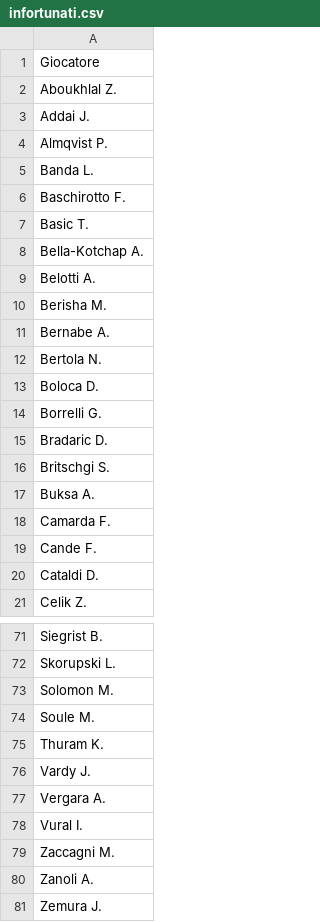
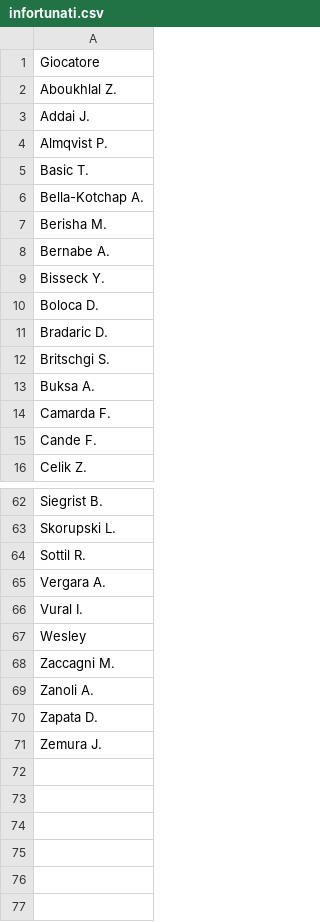
Before and after one commit to malo93777/fantamodel, a CSV file: dataset/infortunati.csv, drawn as a sheet; only a part is shown, gaps mark what is left out; the diff covers the shown part only.

```diff
--- a/dataset/infortunati.csv
+++ b/dataset/infortunati.csv
@@ -4,12 +4,8 @@ Addai J.
 Almqvist P.
-Banda L.
-Baschirotto F.
 Basic T.
 Bella-Kotchap A.
-Belotti A.
 Berisha M.
 Bernabe A.
-Bertola N.
+Bisseck Y.
 Boloca D.
-Borrelli G.
 Bradaric D.
@@ -19,3 +15,2 @@ Camarda F.
 Cande F.
-Cataldi D.
 Celik Z.
@@ -72,10 +63,9 @@ Siegrist B.
 Skorupski L.
-Solomon M.
-Soule M.
-Thuram K.
-Vardy J.
+Sottil R.
 Vergara A.
 Vural I.
+Wesley
 Zaccagni M.
 Zanoli A.
+Zapata D.
 Zemura J.
```
Also changed, not shown: 5 added rows, 9 removed rows and 2 edited cells elsewhere in this file, dataset/next_games.csv, dataset/players_all_seasons.csv, 10 other files.
